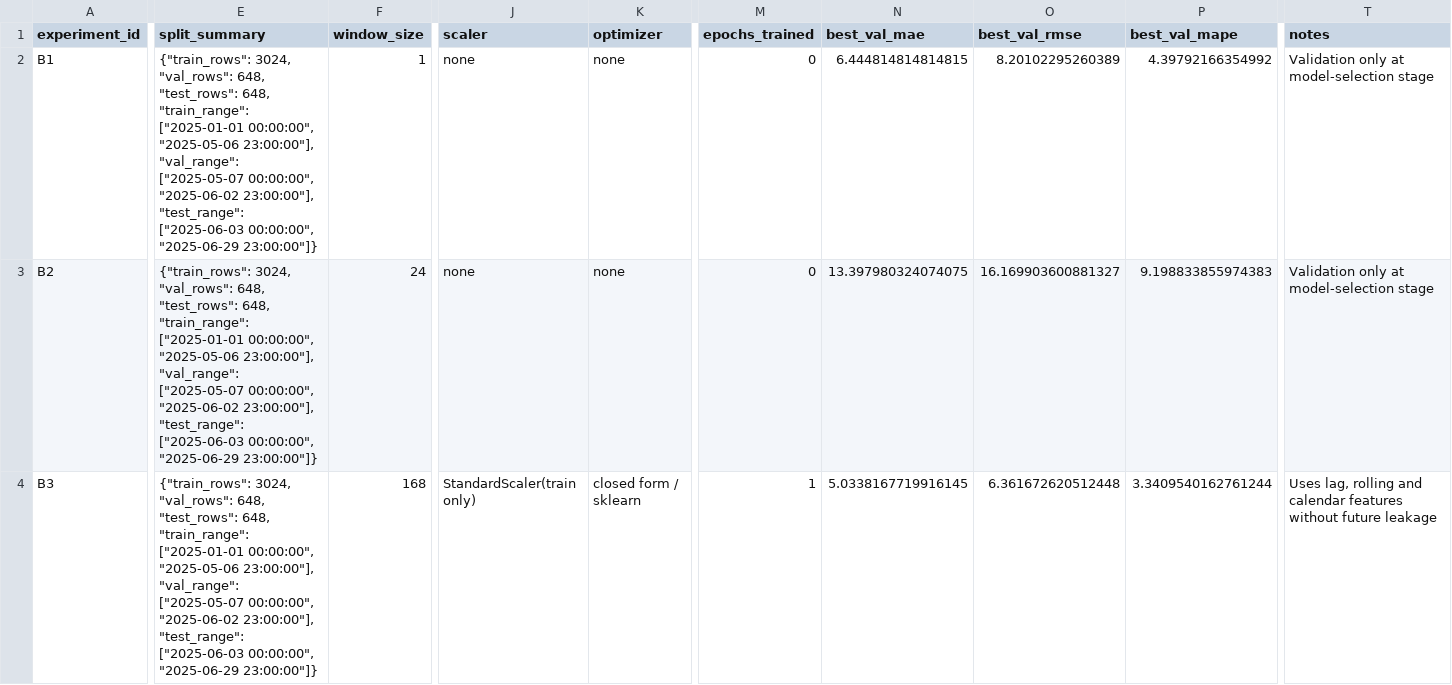
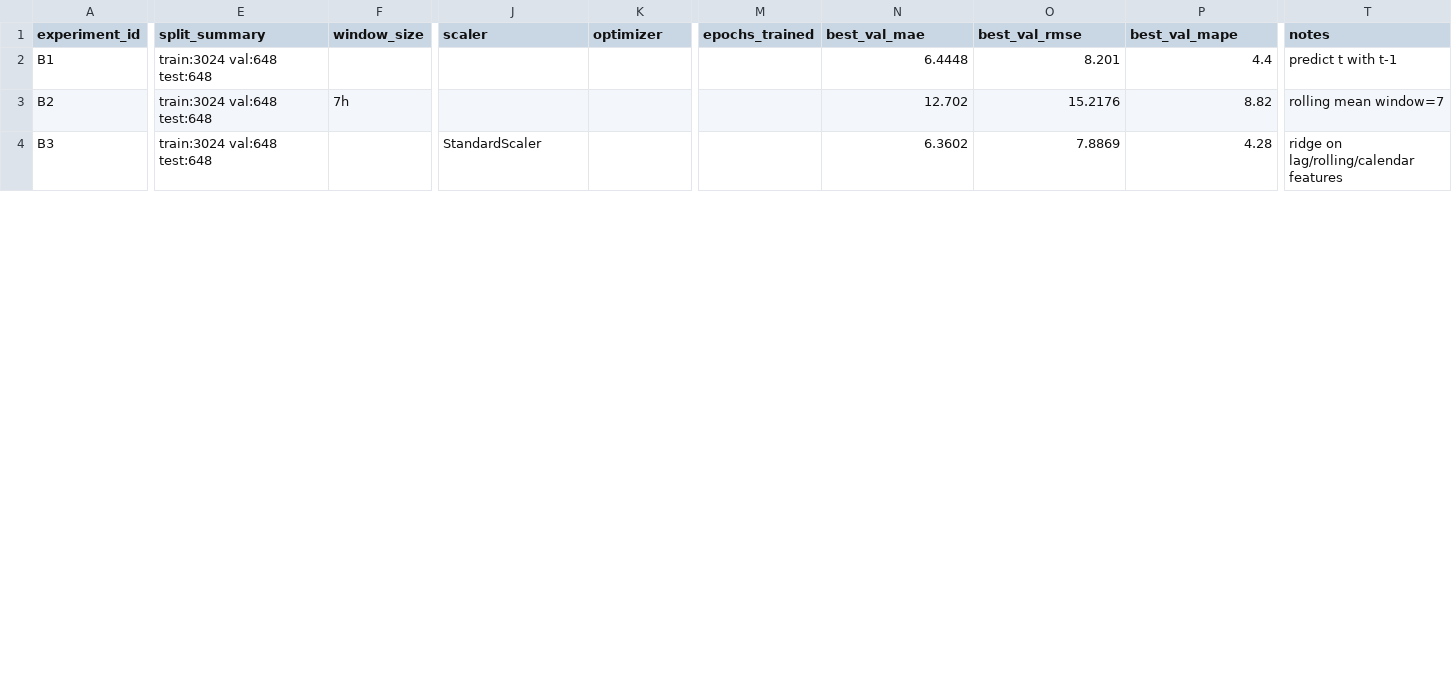
Before and after one commit to MarioDD1/Artificial_Intelligence_engineer, a CSV file: homeworks/HW12/artifacts/runs.csv, drawn as a sheet; only a part is shown, gaps mark what is left out; the diff covers the shown part only; the diff names each change by its address in the sheet, - before the commit and + after, or states it on an @@ line.

```diff
--- a/homeworks/HW12/artifacts/runs.csv
+++ b/homeworks/HW12/artifacts/runs.csv
-E2:E4 (split_summary): {"train_rows": 3024, "val_rows": 648, "test_rows": 648, "train_range": ["2025-01-01 00:00:00", "2025-05-06 23:00:00"], "val_range": ["2025-05-07 00:00:00", "2025-06-02 23:00:00"], "test_range": ["2025-06-03 00:00:00", "2025-06-29 23:00:00"]}
+E2:E4 (split_summary): train:3024 val:648 test:648
-F2 (window_size): 1
+F2 (window_size): (empty)
-J2:J3 (scaler): none
+J2:J3 (scaler): (empty)
-K2:K3 (optimizer): none
+K2:K3 (optimizer): (empty)
-M2:M3 (epochs_trained): 0
+M2:M3 (epochs_trained): (empty)
-N2 (best_val_mae): 6.444814814814815
+N2 (best_val_mae): 6.4448
-O2 (best_val_rmse): 8.20102295260389
+O2 (best_val_rmse): 8.201
-P2 (best_val_mape): 4.39792166354992
+P2 (best_val_mape): 4.4
-T2 (notes): Validation only at model-selection stage
+T2 (notes): predict t with t-1
-F3 (window_size): 24
+F3 (window_size): 7h
-N3 (best_val_mae): 13.397980324074075
+N3 (best_val_mae): 12.702
-O3 (best_val_rmse): 16.169903600881327
+O3 (best_val_rmse): 15.2176
-P3 (best_val_mape): 9.198833855974383
+P3 (best_val_mape): 8.82
-T3 (notes): Validation only at model-selection stage
+T3 (notes): rolling mean window=7
-F4 (window_size): 168
+F4 (window_size): (empty)
-J4 (scaler): StandardScaler(train only)
+J4 (scaler): StandardScaler
-K4 (optimizer): closed form / sklearn
+K4 (optimizer): (empty)
-M4 (epochs_trained): 1
+M4 (epochs_trained): (empty)
-N4 (best_val_mae): 5.0338167719916145
+N4 (best_val_mae): 6.3602
-O4 (best_val_rmse): 6.361672620512448
+O4 (best_val_rmse): 7.8869
-P4 (best_val_mape): 3.3409540162761244
+P4 (best_val_mape): 4.28
-T4 (notes): Uses lag, rolling and calendar features without future leakage
+T4 (notes): ridge on lag/rolling/calendar features
```
Also changed, not shown: 20 edited cells elsewhere in this file, homeworks/HW10-11/artifacts/runs.csv, 48 other files.
